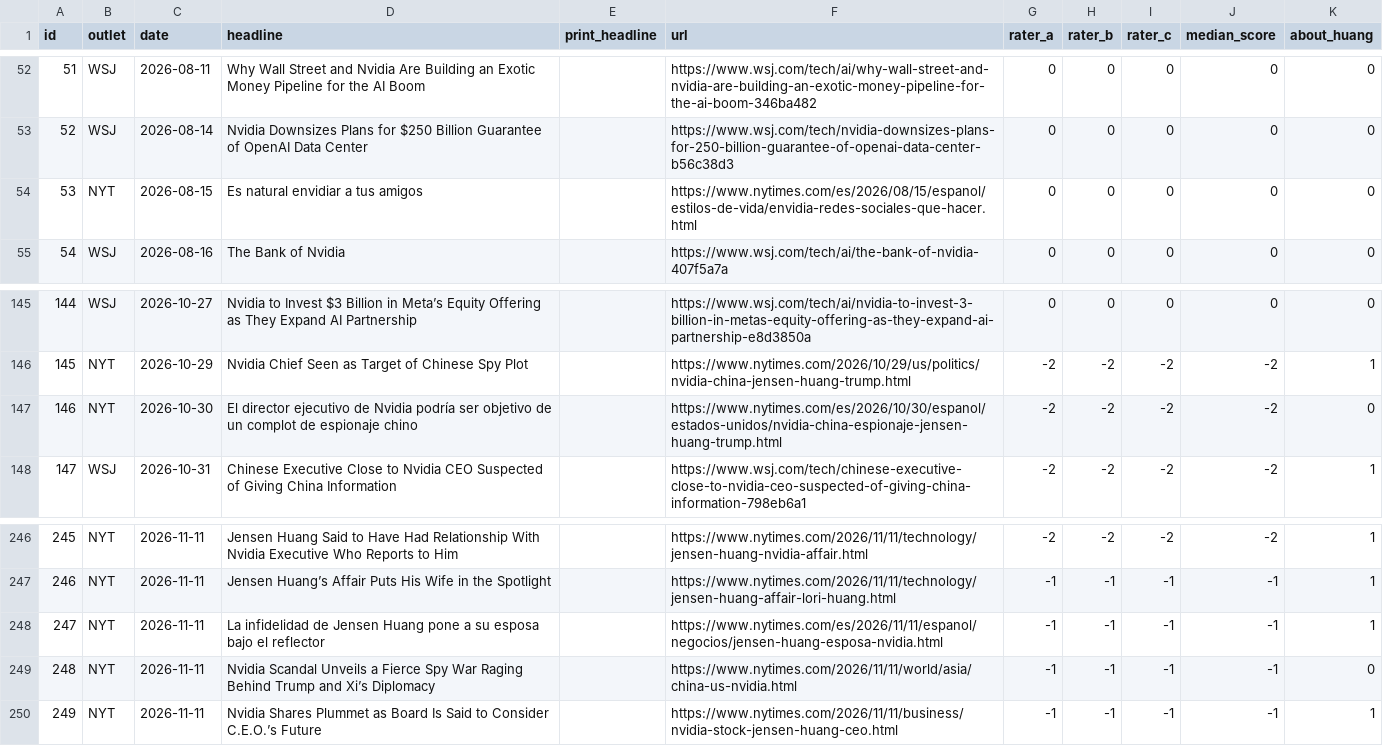
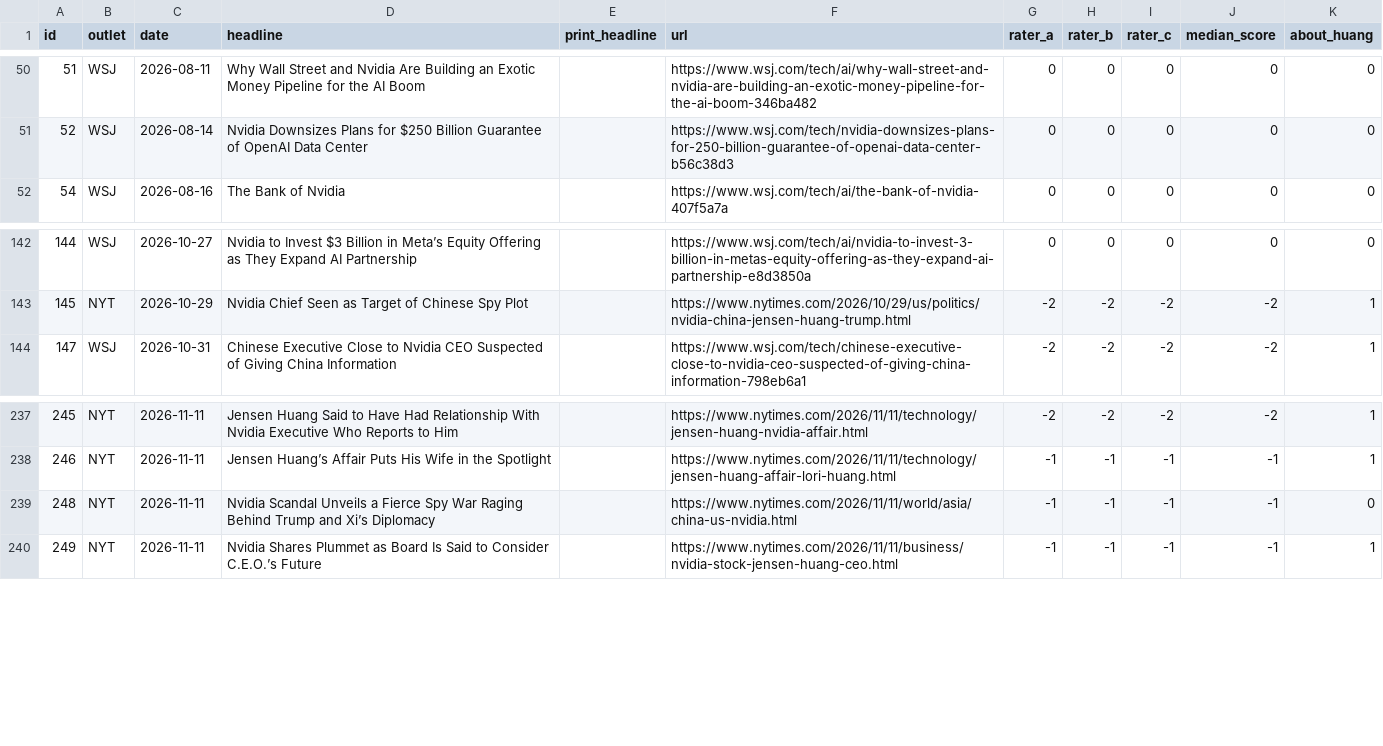
Before and after one commit to twobitapps/nvidia-headlines-ethics-2026, a CSV file: data/headlines.csv, drawn as a sheet; only a part is shown, gaps mark what is left out; the diff covers the shown part only.

```diff
--- a/data/headlines.csv
+++ b/data/headlines.csv
@@ -53,3 +51,2 @@ id,outlet,date,headline,print_headline,url,rater_a,rater_b,rater_c,median_score,
 52,WSJ,2026-08-14,Nvidia Downsizes Plans for $250 Billion Guarantee of OpenAI Data Center,,https://www.wsj.com/tech/nvidia-downsizes-plans-for-250-billion-guarantee-of-openai-data-center-b56c38d3,0,0,0,0,0
-53,NYT,2026-08-15,Es natural envidiar a tus amigos,,https://www.nytimes.com/es/2026/08/15/espanol/estilos-de-vida/envidia-redes-sociales-que-hacer.html,0,0,0,0,0
 54,WSJ,2026-08-16,The Bank of Nvidia,,https://www.wsj.com/tech/ai/the-bank-of-nvidia-407f5a7a,0,0,0,0,0
@@ -146,3 +143,2 @@ id,outlet,date,headline,print_headline,url,rater_a,rater_b,rater_c,median_score,
 145,NYT,2026-10-29,Nvidia Chief Seen as Target of Chinese Spy Plot,,https://www.nytimes.com/2026/10/29/us/politics/nvidia-china-jensen-huang-trump.html,-2,-2,-2,-2,1
-146,NYT,2026-10-30,El director ejecutivo de Nvidia podría ser objetivo de un complot de espionaje chino,,https://www.nytimes.com/es/2026/10/30/espanol/estados-unidos/nvidia-china-espionaje-jensen-huang-trump.html,-2,-2,-2,-2,0
 147,WSJ,2026-10-31,Chinese Executive Close to Nvidia CEO Suspected of Giving China Information,,https://www.wsj.com/tech/chinese-executive-close-to-nvidia-ceo-suspected-of-giving-china-information-798eb6a1,-2,-2,-2,-2,1
@@ -247,3 +238,2 @@ id,outlet,date,headline,print_headline,url,rater_a,rater_b,rater_c,median_score,
 246,NYT,2026-11-11,Jensen Huang’s Affair Puts His Wife in the Spotlight,,https://www.nytimes.com/2026/11/11/technology/jensen-huang-affair-lori-huang.html,-1,-1,-1,-1,1
-247,NYT,2026-11-11,La infidelidad de Jensen Huang pone a su esposa bajo el reflector,,https://www.nytimes.com/es/2026/11/11/espanol/negocios/jensen-huang-esposa-nvidia.html,-1,-1,-1,-1,1
 248,NYT,2026-11-11,Nvidia Scandal Unveils a Fierce Spy War Raging Behind Trump and Xi’s Diplomacy,,https://www.nytimes.com/2026/11/11/world/asia/china-us-nvidia.html,-1,-1,-1,-1,0
```
Also changed, not shown: 7 removed rows elsewhere in this file, 14 other files.
